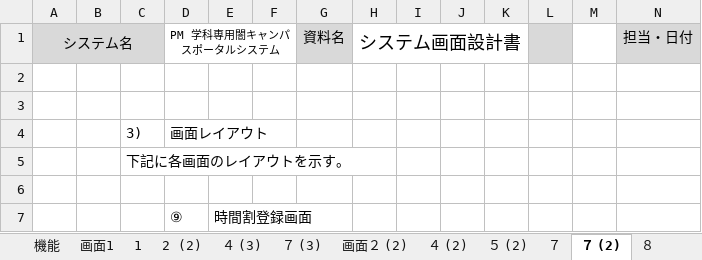
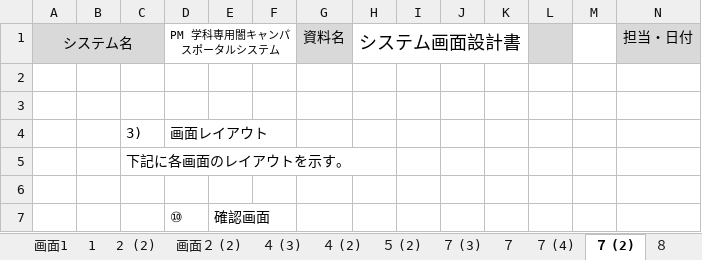
Before and after one commit to kazukiyoshida96/PM-, an Excel workbook: 時間割/外部設計書.xlsx, sheet ７ (2), drawn as a sheet; only a part is shown; values as stored, in another font and other column widths than the file's, no borders; charts and pictures not drawn; removed rows and columns are numbered as before the commit, all else as after; rows hold the shown columns only; the diff names each change by its address in the sheet, - before the commit and + after, or states it on an @@ line.

```diff
--- a/時間割/外部設計書.xlsx (sheet ７ (2))
+++ b/時間割/外部設計書.xlsx (sheet ７ (2))
+sheet tab: ７ (4)
@@ sheet tab order changed: 画面1 | 1 | 2 (2) | 画面２ (2) | ４ (3) | ４ (2) | ５ (2) | ７ (3) | ７ | ７ (4) | ７ (2) | ８ @@
-row 7:  |  |  | ⑨ | 時間割登録画面
+row 7:  |  |  | ⑩ | 確認画面
```
Also changed, not shown: sheet 画面1, sheet ４ (3), sheet ４ (2), sheet ５ (2), sheet ７ (3), sheet ８, 1 more sheet, charts or pictures, 2 other files.
